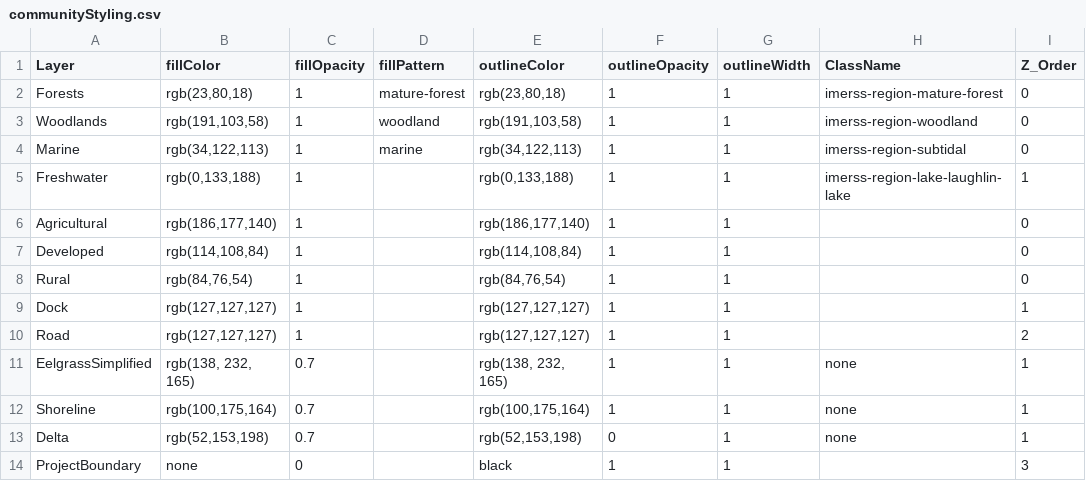
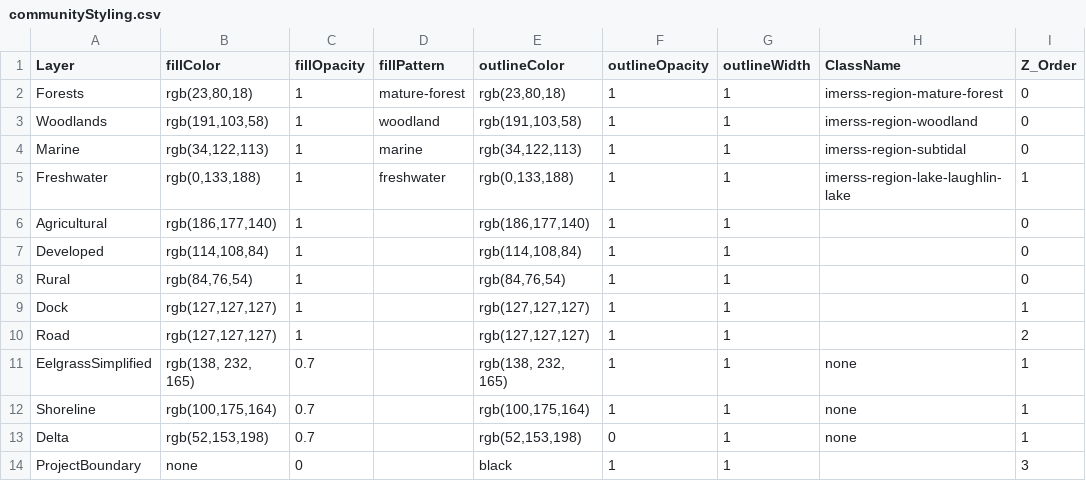
Before and after one commit to IMERSS/xetthecum-storymap-story, a CSV file: docs/data/communityStyling.csv, drawn as a sheet; only a part is shown; the diff names each change by its address in the sheet, - before the commit and + after, or states it on an @@ line.

Commit message:
Design tweaks - freshwater image, hide legend and return text on smaller screens, fix overflow on taxon info panel

```diff
--- a/docs/data/communityStyling.csv
+++ b/docs/data/communityStyling.csv
-D5 (fillPattern): (empty)
+D5 (fillPattern): freshwater
```
Also changed, not shown: tabular_data/communityStyling.csv, 12 other files.
